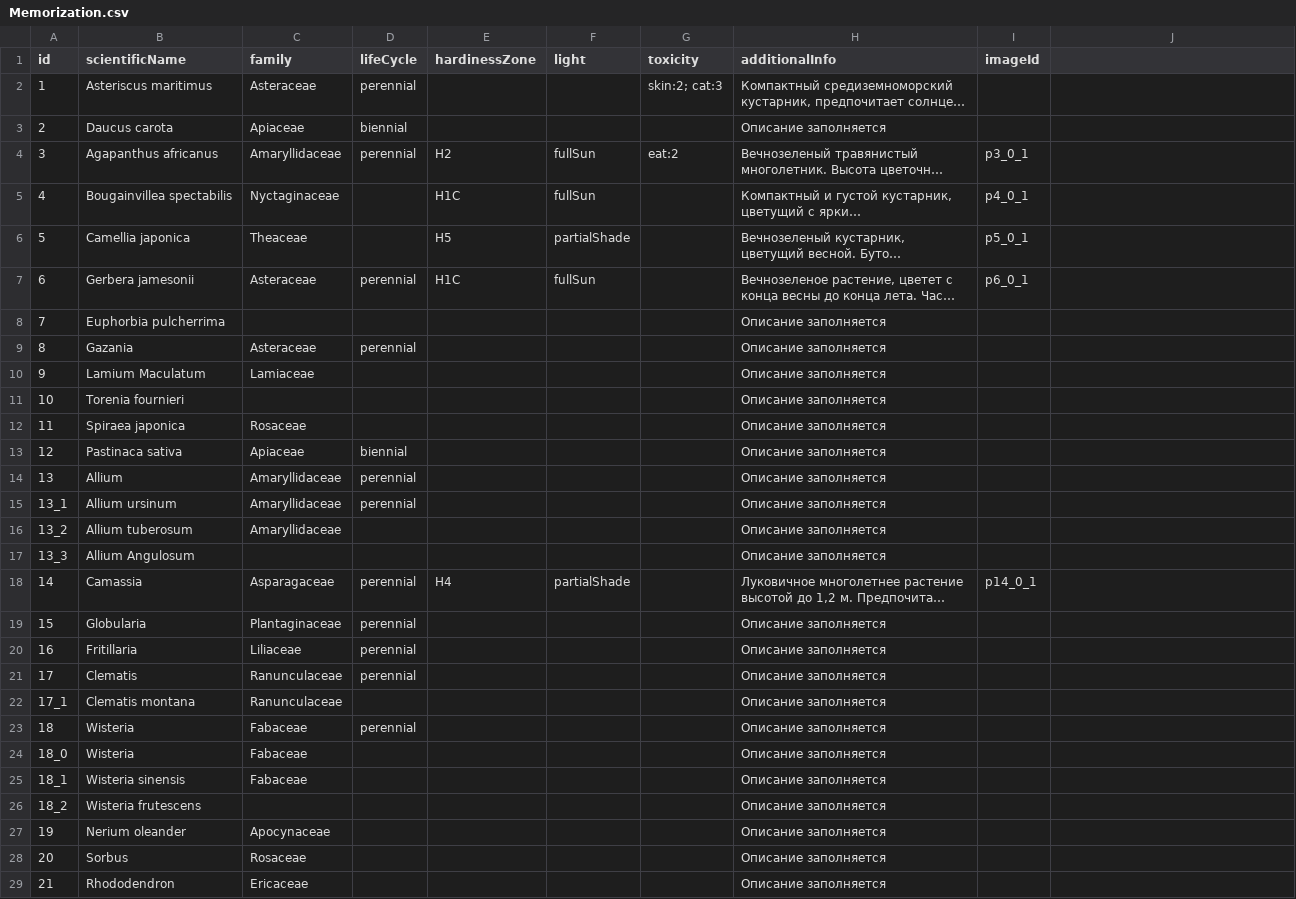
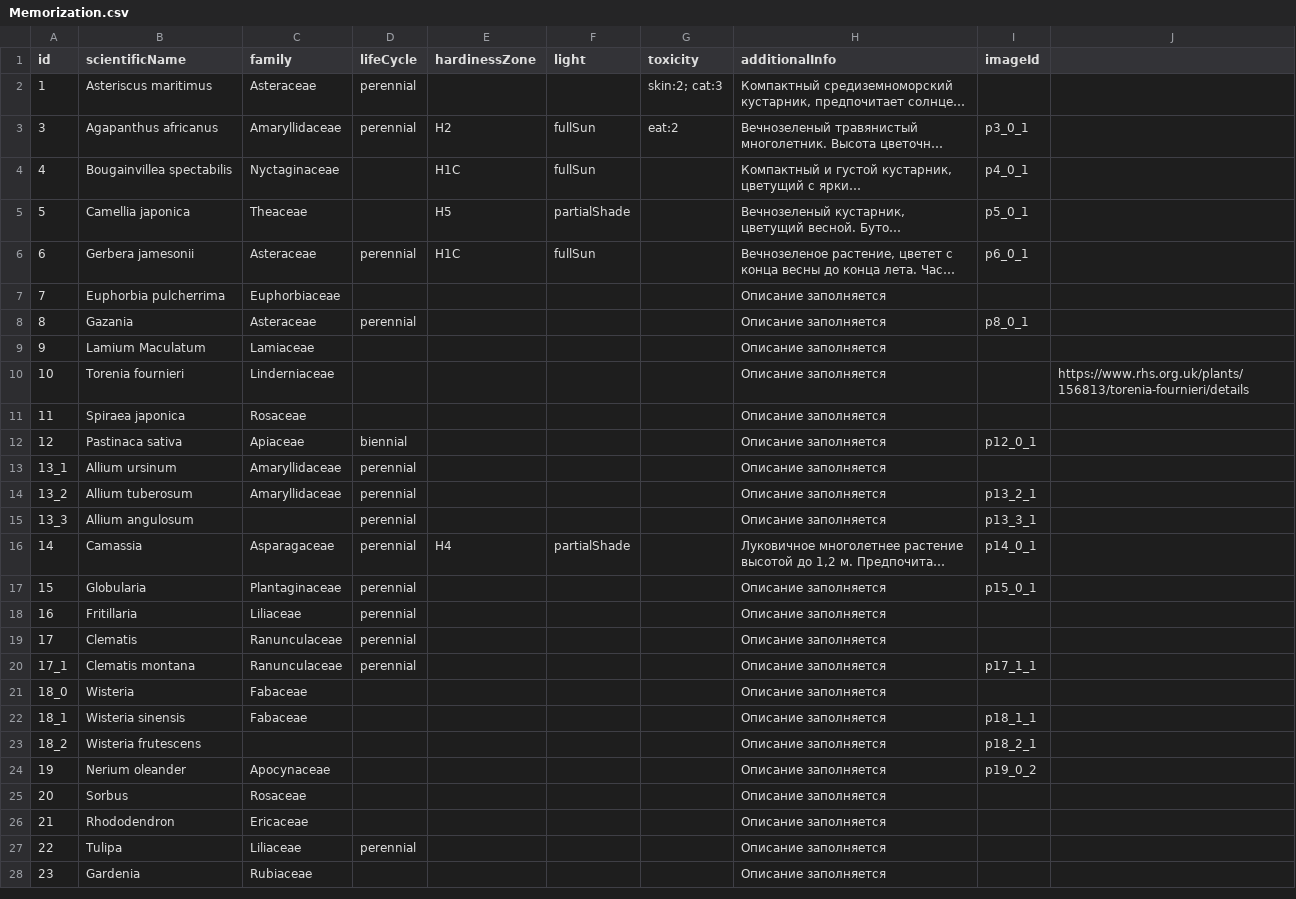
Before and after one commit to LorianBathory/GuessThePlant, a CSV file: Memorization.csv, drawn as a sheet; only a part is shown; the shorter side is filled out with more unchanged rows; long unchanged cells end in …; removed rows and columns are numbered as before the commit, all else as after; the diff covers the shown part only; the diff names each change by its address in the sheet, - before the commit and + after, or states it on an @@ line.

Commit message:
Add files via upload

```diff
--- a/Memorization.csv
+++ b/Memorization.csv
-row 3: 2 | Daucus carota | Apiaceae | biennial |  |  |  | Описание заполняется
-C7 (family): (empty)
+C7 (family): Euphorbiaceae
-I8 (imageId): (empty)
+I8 (imageId): p8_0_1
-C10 (family): (empty)
+C10 (family): Linderniaceae
-J10: (empty)
+J10: https://www.rhs.org.uk/plants/156813/torenia-fournieri/details
-I12 (imageId): (empty)
+I12 (imageId): p12_0_1
-row 14: 13 | Allium | Amaryllidaceae | perennial |  |  |  | Описание заполняется
-D14 (lifeCycle): (empty)
+D14 (lifeCycle): perennial
-I14 (imageId): (empty)
+I14 (imageId): p13_2_1
-row 17: 13_3 | Allium Angulosum |  |  |  |  |  | Описание заполняется
+row 15: 13_3 | Allium angulosum |  | perennial |  |  |  | Описание заполняется | p13_3_1
-I17 (imageId): (empty)
+I17 (imageId): p15_0_1
-D20 (lifeCycle): (empty)
+D20 (lifeCycle): perennial
-I20 (imageId): (empty)
+I20 (imageId): p17_1_1
-row 23: 18 | Wisteria | Fabaceae | perennial |  |  |  | Описание заполняется
-I22 (imageId): (empty)
+I22 (imageId): p18_1_1
-I23 (imageId): (empty)
+I23 (imageId): p18_2_1
-I24 (imageId): (empty)
+I24 (imageId): p19_0_2
```
Also changed, not shown: 5 removed rows, 54 edited cells and row numbers in column A elsewhere in this file.
